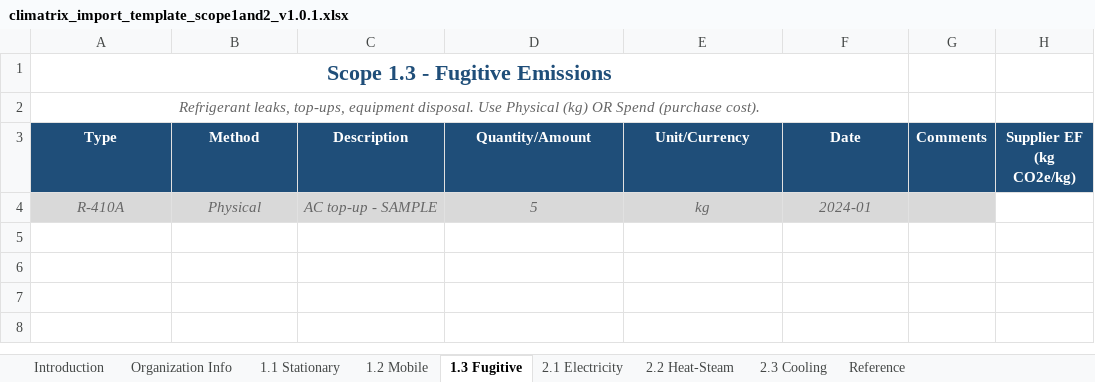
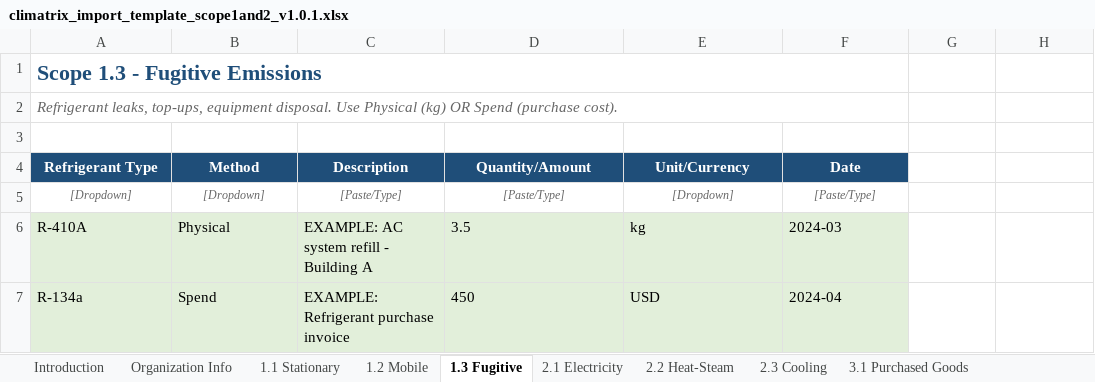
Before and after one commit to luvchikavi/app-CLIMATRIX-platform, an Excel workbook: backend/climatrix_files/climatrix_import_template_scope1and2_v1.0.1.xlsx, sheet 1.3 Fugitive, drawn as a sheet; values as stored, in another font and other column widths than the file's, no borders; addresses are those after the commit; the diff names each change by its address in the sheet, - before the commit and + after, or states it on an @@ line.

```diff
--- a/backend/climatrix_files/climatrix_import_template_scope1and2_v1.0.1.xlsx (sheet 1.3 Fugitive)
+++ b/backend/climatrix_files/climatrix_import_template_scope1and2_v1.0.1.xlsx (sheet 1.3 Fugitive)
+sheet tab: 3.1 Purchased Goods
-A1:A2 alignment: center
+A1:A2 alignment: left
+row 3: (empty)
-A4: Type
+A4: Refrigerant Type
-G4: Comments
+G4: (empty)
-G4:H4 fill: #1F4E79
+G4:H4 fill: none
-H4: Supplier EF (kg CO2e/kg)
+H4: (empty)
+row 5: [Dropdown] | [Dropdown] | [Paste/Type] | [Paste/Type] | [Dropdown] | [Paste/Type]
@@ A6:F6 italic: on → off, text colour: #666666 → black, alignment: center → left @@
-C6 (Description): AC top-up - SAMPLE
+C6 (Description): EXAMPLE: AC system refill - Building A
-D6 (Quantity/Amount): 5
+D6 (Quantity/Amount): 3.5
-F6 (Date): 2024-01
+F6 (Date): 2024-03
-G6 fill: #D9D9D9
+G6 fill: none
+row 7: R-134a | Spend | EXAMPLE: Refrigerant purchase invoice | 450 | USD | 2024-04
```
Also changed, not shown: sheet 2.1 Electricity, sheet Reference, sheet 1.2 Mobile, sheet 2.3 Cooling, sheet 2.2 Heat-Steam, sheet 1.1 Stationary, 2 more sheets, other sheet tabs, 9 other files.
